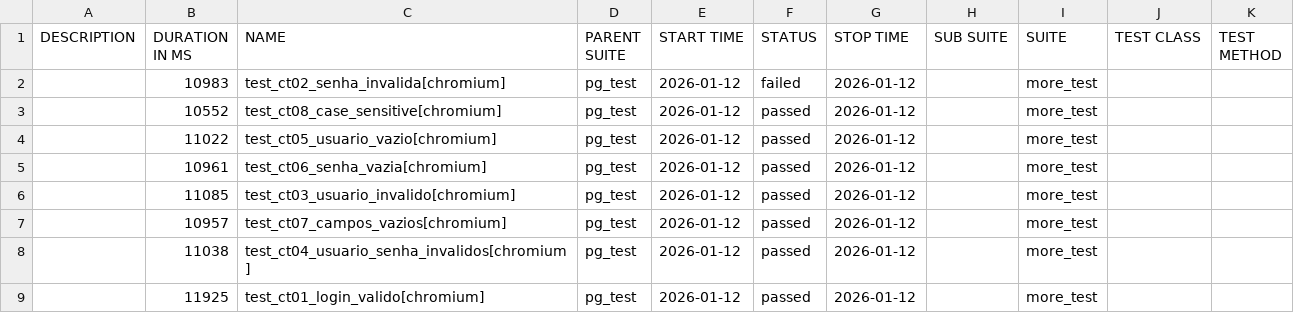
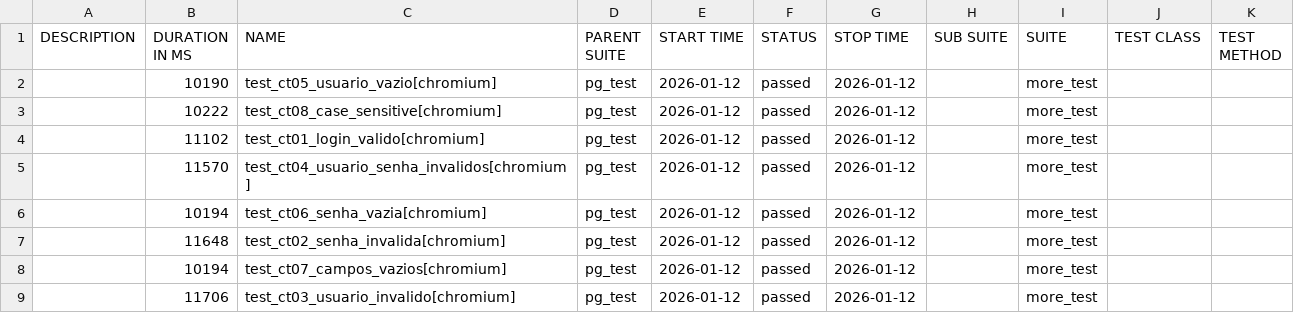
Before and after one commit to ZhOWzz/allure-test, a CSV file: data/suites.csv, drawn as a sheet.

```diff
--- a/data/suites.csv
+++ b/data/suites.csv
@@ -1,9 +1,9 @@
 "DESCRIPTION","DURATION IN MS","NAME","PARENT SUITE","START TIME","STATUS","STOP TIME","SUB SUITE","SUITE","TEST CLASS","TEST METHOD"
-"","10983","test_ct02_senha_invalida[chromium]","pg_test","2026-01-12","failed","2026-01-12","","more_test","",""
-"","10552","test_ct08_case_sensitive[chromium]","pg_test","2026-01-12","passed","2026-01-12","","more_test","",""
-"","11022","test_ct05_usuario_vazio[chromium]","pg_test","2026-01-12","passed","2026-01-12","","more_test","",""
-"","10961","test_ct06_senha_vazia[chromium]","pg_test","2026-01-12","passed","2026-01-12","","more_test","",""
-"","11085","test_ct03_usuario_invalido[chromium]","pg_test","2026-01-12","passed","2026-01-12","","more_test","",""
-"","10957","test_ct07_campos_vazios[chromium]","pg_test","2026-01-12","passed","2026-01-12","","more_test","",""
-"","11038","test_ct04_usuario_senha_invalidos[chromium]","pg_test","2026-01-12","passed","2026-01-12","","more_test","",""
-"","11925","test_ct01_login_valido[chromium]","pg_test","2026-01-12","passed","2026-01-12","","more_test","",""
+"","10190","test_ct05_usuario_vazio[chromium]","pg_test","2026-01-12","passed","2026-01-12","","more_test","",""
+"","10222","test_ct08_case_sensitive[chromium]","pg_test","2026-01-12","passed","2026-01-12","","more_test","",""
+"","11102","test_ct01_login_valido[chromium]","pg_test","2026-01-12","passed","2026-01-12","","more_test","",""
+"","11570","test_ct04_usuario_senha_invalidos[chromium]","pg_test","2026-01-12","passed","2026-01-12","","more_test","",""
+"","10194","test_ct06_senha_vazia[chromium]","pg_test","2026-01-12","passed","2026-01-12","","more_test","",""
+"","11648","test_ct02_senha_invalida[chromium]","pg_test","2026-01-12","passed","2026-01-12","","more_test","",""
+"","10194","test_ct07_campos_vazios[chromium]","pg_test","2026-01-12","passed","2026-01-12","","more_test","",""
+"","11706","test_ct03_usuario_invalido[chromium]","pg_test","2026-01-12","passed","2026-01-12","","more_test","",""
```
Also changed, not shown: 47 other files.
